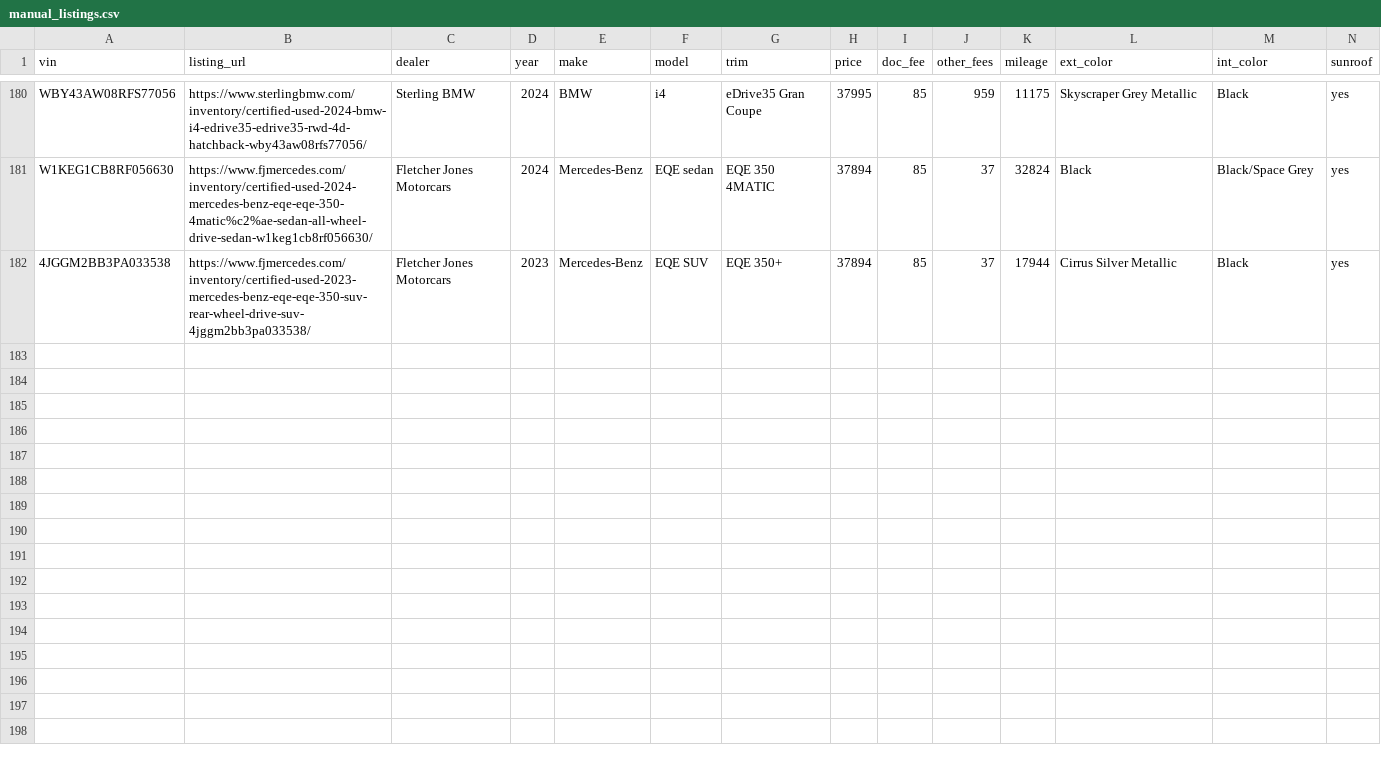
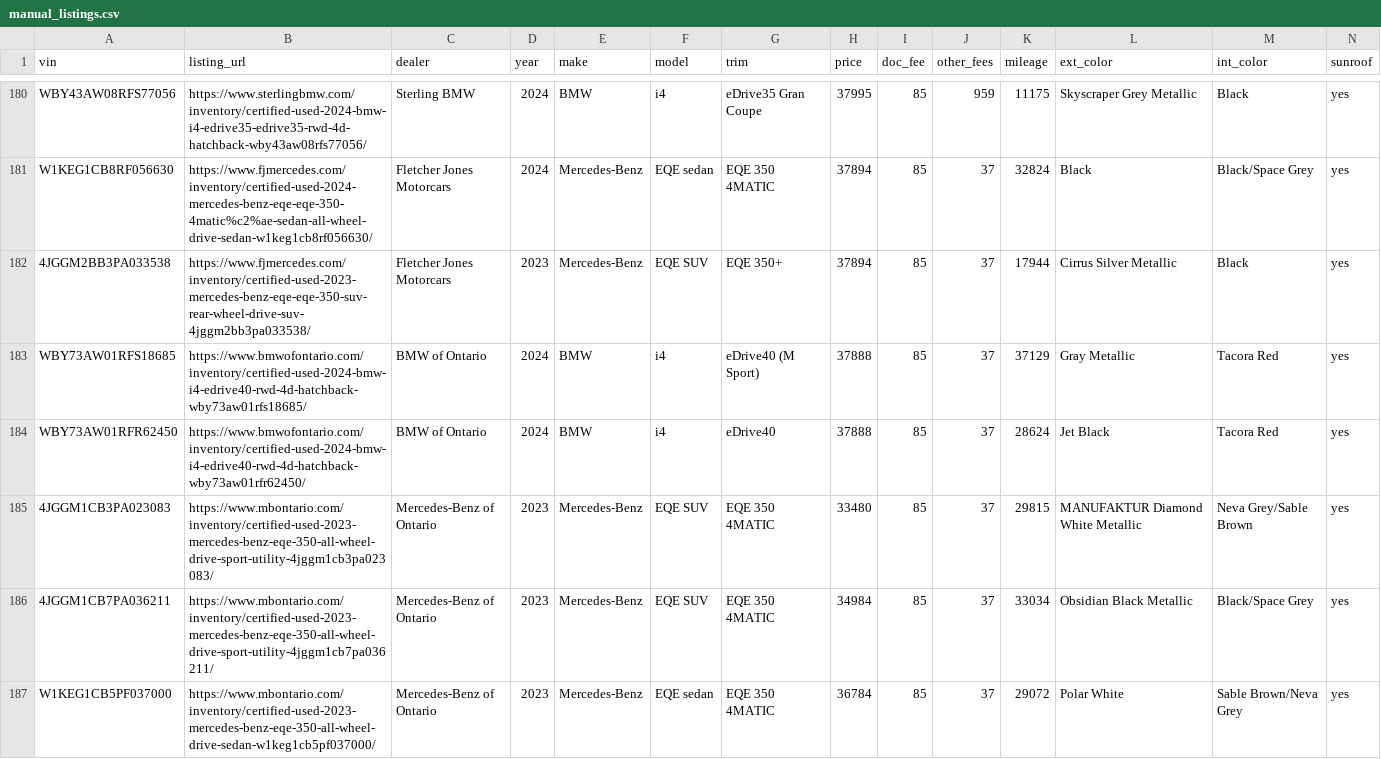
Before and after one commit to jhpdrbl/Car-finder-Ross, a CSV file: data/manual_listings.csv, drawn as a sheet; only a part is shown, gaps mark what is left out; rows hold the shown columns only; the diff covers the shown part only; the diff names each change by its address in the sheet, - before the commit and + after, or states it on an @@ line.

```diff
--- a/data/manual_listings.csv
+++ b/data/manual_listings.csv
+row 183: WBY73AW01RFS18685 | https://www.bmwofontario.com/inventory/certified-used-2024-bmw-i4-edrive40-rwd-4d-hatchback-wby73aw01rfs18685/ | BMW of Ontario | 2024 | BMW | i4 | eDrive40 (M Sport) | 37888 | 85 | 37 | 37129 | Gray Metallic | Tacora Red | yes
+row 184: WBY73AW01RFR62450 | https://www.bmwofontario.com/inventory/certified-used-2024-bmw-i4-edrive40-rwd-4d-hatchback-wby73aw01rfr62450/ | BMW of Ontario | 2024 | BMW | i4 | eDrive40 | 37888 | 85 | 37 | 28624 | Jet Black | Tacora Red | yes
+row 185: 4JGGM1CB3PA023083 | https://www.mbontario.com/inventory/certified-used-2023-mercedes-benz-eqe-350-all-wheel-drive-sport-utility-4jggm1cb3pa023083/ | Mercedes-Benz of Ontario | 2023 | Mercedes-Benz | EQE SUV | EQE 350 4MATIC | 33480 | 85 | 37 | 29815 | MANUFAKTUR Diamond White Metallic | Neva Grey/Sable Brown | yes
+row 186: 4JGGM1CB7PA036211 | https://www.mbontario.com/inventory/certified-used-2023-mercedes-benz-eqe-350-all-wheel-drive-sport-utility-4jggm1cb7pa036211/ | Mercedes-Benz of Ontario | 2023 | Mercedes-Benz | EQE SUV | EQE 350 4MATIC | 34984 | 85 | 37 | 33034 | Obsidian Black Metallic | Black/Space Grey | yes
+row 187: W1KEG1CB5PF037000 | https://www.mbontario.com/inventory/certified-used-2023-mercedes-benz-eqe-350-all-wheel-drive-sedan-w1keg1cb5pf037000/ | Mercedes-Benz of Ontario | 2023 | Mercedes-Benz | EQE sedan | EQE 350 4MATIC | 36784 | 85 | 37 | 29072 | Polar White | Sable Brown/Neva Grey | yes
```
Also changed, not shown: 4 added rows and 2 edited cells elsewhere in this file, data/chrome_find_done.csv, 2 other files.
